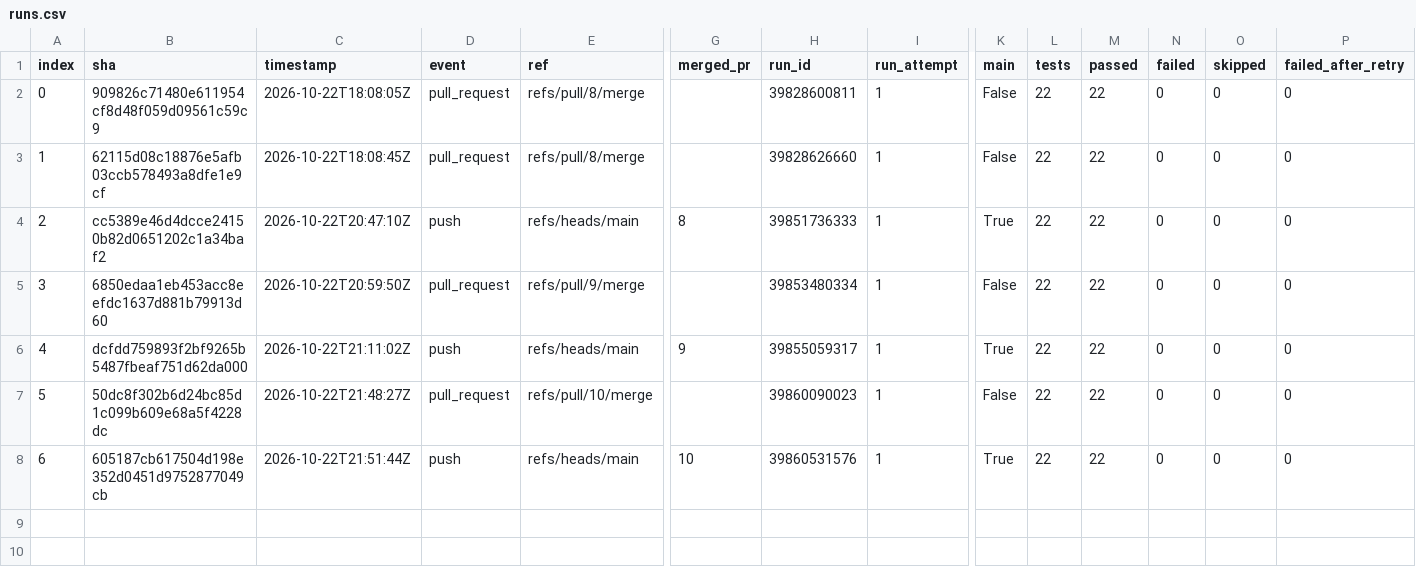
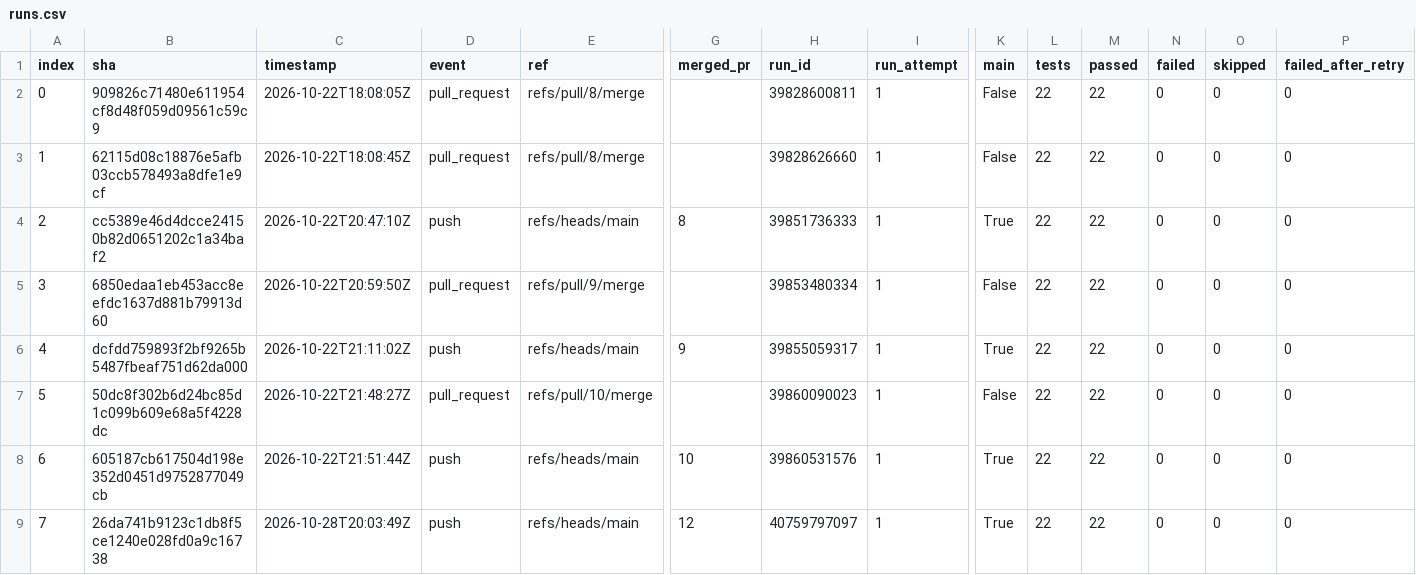
Before and after one commit to Shirojoufu/DORA-Metrics, a CSV file: reports/runs.csv, drawn as a sheet; only a part is shown, gaps mark what is left out; rows hold the shown columns only; the diff names each change by its address in the sheet, - before the commit and + after, or states it on an @@ line.

```diff
--- a/reports/runs.csv
+++ b/reports/runs.csv
+row 9: 7 | 26da741b9123c1db8f5ce1240e028fd0a9c16738 | 2026-10-28T20:03:49Z | push | refs/heads/main | 12 | 40759797097 | 1 | True | 22 | 22 | 0 | 0 | 0
```
Also changed, not shown: reports/test_outcomes.csv, 4 other files.
